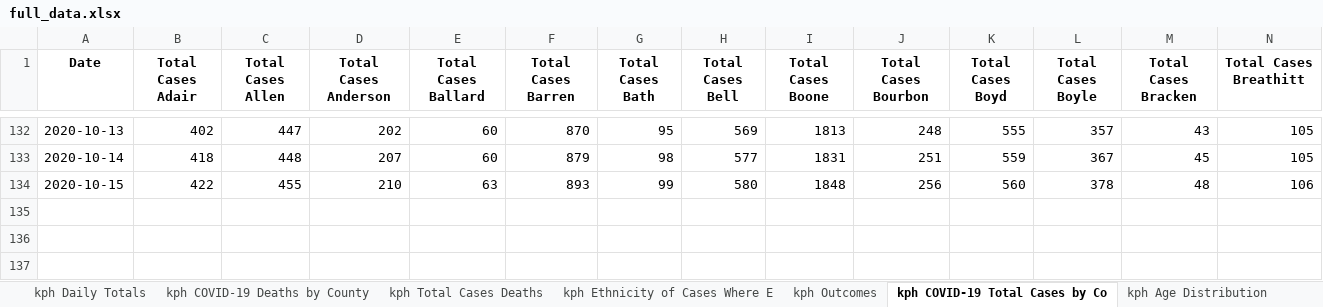
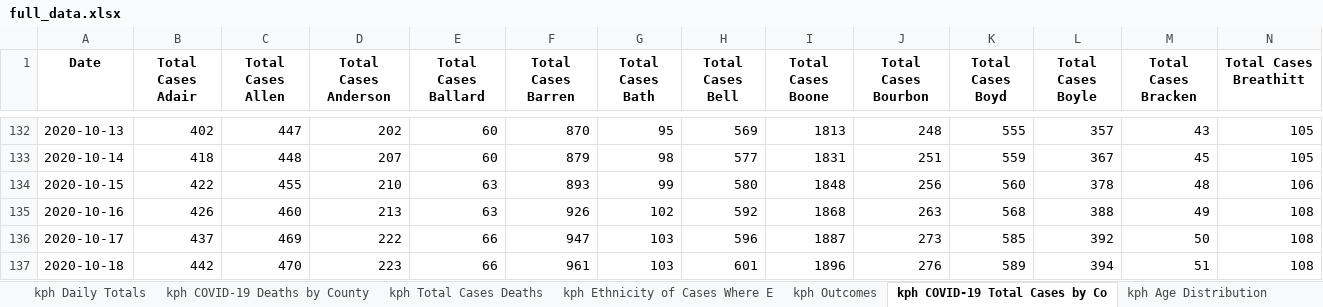
Before and after one commit to edjanalytics/covid-sot-data, an Excel workbook: full_data.xlsx, sheet kph COVID-19 Total Cases by Co, drawn as a sheet; only a part is shown, gaps mark what is left out; values as stored, in another font and other column widths than the file's, no borders; rows hold the shown columns only; the diff names each change by its address in the sheet, - before the commit and + after, or states it on an @@ line.

```diff
--- a/full_data.xlsx (sheet kph COVID-19 Total Cases by Co)
+++ b/full_data.xlsx (sheet kph COVID-19 Total Cases by Co)
+row 135: 2020-10-16 | 426 | 460 | 213 | 63 | 926 | 102 | 592 | 1868 | 263 | 568 | 388 | 49 | 108
+row 136: 2020-10-17 | 437 | 469 | 222 | 66 | 947 | 103 | 596 | 1887 | 273 | 585 | 392 | 50 | 108
+row 137: 2020-10-18 | 442 | 470 | 223 | 66 | 961 | 103 | 601 | 1896 | 276 | 589 | 394 | 51 | 108
```
Also changed, not shown: sheet kph COVID-19 New Cases by Coun, sheet kph COVID-19 Deaths by County, sheet jh_deaths, sheet jh_cases, sheet indiana_age, sheet nyt_deaths, 12 more sheets.
